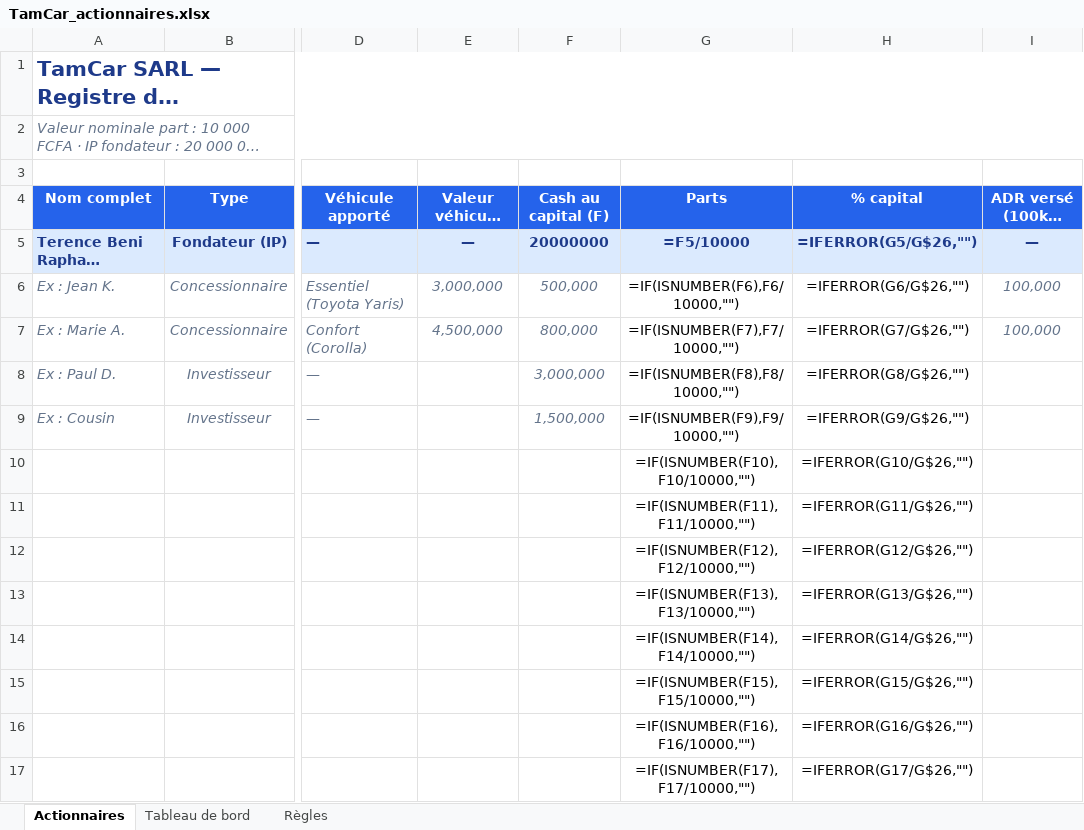
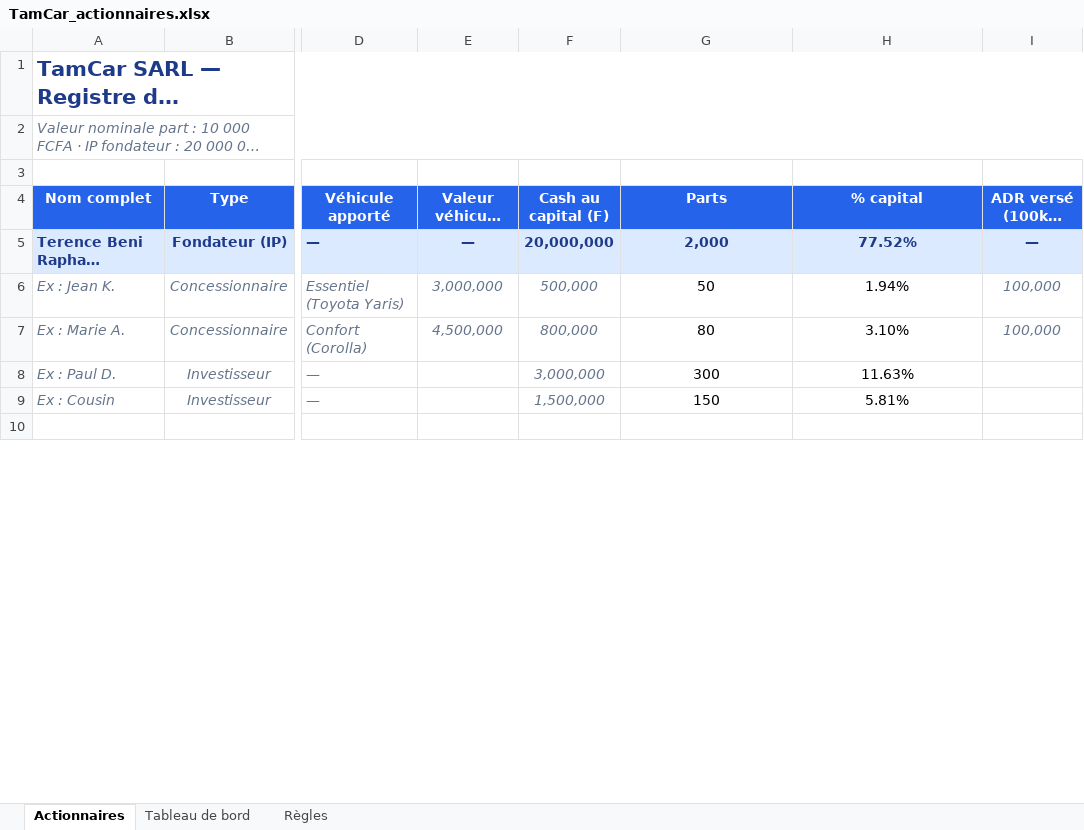
Before and after one commit to benaelquenum/tamcar, an Excel workbook: TamCar_actionnaires.xlsx, sheet Actionnaires, drawn as a sheet; only a part is shown, gaps mark what is left out; the shorter side is filled out with more unchanged rows; long unchanged cells end in …; values as stored, in another font and other column widths than the file's, no borders; formulas without a stored value are shown as written; removed rows and columns are numbered as before the commit, all else as after; rows hold the shown columns only; the diff covers the shown part only; the diff names each change by its address in the sheet, - before the commit and + after, or states it on an @@ line.

```diff
--- a/TamCar_actionnaires.xlsx (sheet Actionnaires)
+++ b/TamCar_actionnaires.xlsx (sheet Actionnaires)
-F5 (Cash au capital (F)): 20000000
+F5 (Cash au capital (F)): 20,000,000
-G5 (Parts): =F5/10000
+G5 (Parts): 2,000
-H5 (% capital): =IFERROR(G5/G$26,"")
+H5 (% capital): 77.52%
-G6 (Parts): =IF(ISNUMBER(F6),F6/10000,"")
+G6 (Parts): 50
-H6 (% capital): =IFERROR(G6/G$26,"")
+H6 (% capital): 1.94%
-G7 (Parts): =IF(ISNUMBER(F7),F7/10000,"")
+G7 (Parts): 80
-H7 (% capital): =IFERROR(G7/G$26,"")
+H7 (% capital): 3.10%
-G8 (Parts): =IF(ISNUMBER(F8),F8/10000,"")
+G8 (Parts): 300
-H8 (% capital): =IFERROR(G8/G$26,"")
+H8 (% capital): 11.63%
-G9 (Parts): =IF(ISNUMBER(F9),F9/10000,"")
+G9 (Parts): 150
-H9 (% capital): =IFERROR(G9/G$26,"")
+H9 (% capital): 5.81%
-row 10:  |  |  |  |  | =IF(ISNUMBER(F10),F10/10000,"") | =IFERROR(G10/G$26,"")
-row 11:  |  |  |  |  | =IF(ISNUMBER(F11),F11/10000,"") | =IFERROR(G11/G$26,"")
-row 12:  |  |  |  |  | =IF(ISNUMBER(F12),F12/10000,"") | =IFERROR(G12/G$26,"")
-row 13:  |  |  |  |  | =IF(ISNUMBER(F13),F13/10000,"") | =IFERROR(G13/G$26,"")
-row 14:  |  |  |  |  | =IF(ISNUMBER(F14),F14/10000,"") | =IFERROR(G14/G$26,"")
-row 15:  |  |  |  |  | =IF(ISNUMBER(F15),F15/10000,"") | =IFERROR(G15/G$26,"")
-row 16:  |  |  |  |  | =IF(ISNUMBER(F16),F16/10000,"") | =IFERROR(G16/G$26,"")
-row 17:  |  |  |  |  | =IF(ISNUMBER(F17),F17/10000,"") | =IFERROR(G17/G$26,"")
```
Also changed, not shown: 15 added rows, 7 removed rows, 5 edited cells and cell formats elsewhere in this sheet, sheet Tableau de bord, formulas that keep their value, 3 other files.
